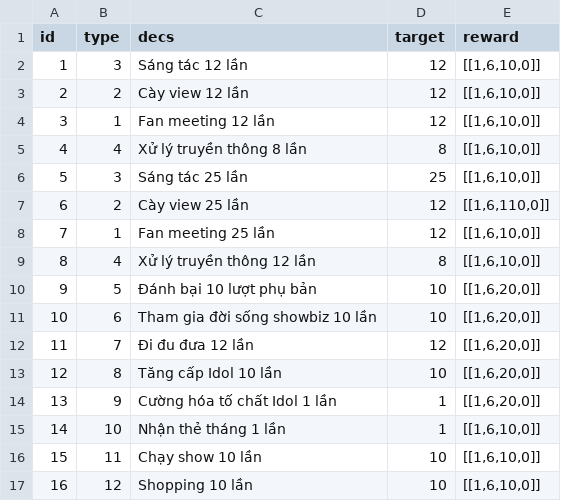
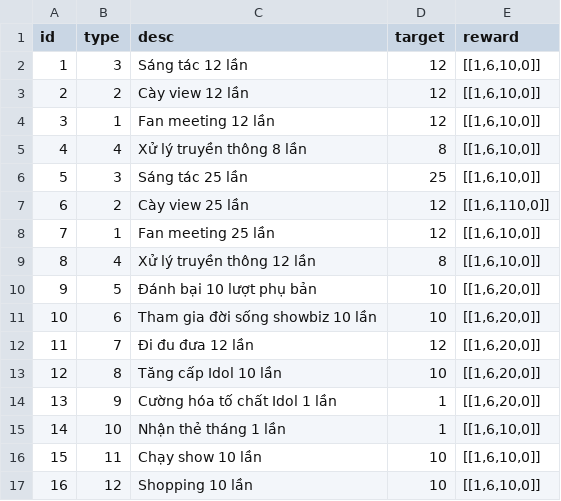
Before and after one commit to ecraftagency/rxheartbeat, a CSV file: data/csv/dailyMission.csv, drawn as a sheet.

```diff
--- a/data/csv/dailyMission.csv
+++ b/data/csv/dailyMission.csv
@@ -1,2 +1,2 @@
-id,type,decs,target,reward
+id,type,desc,target,reward
 1,3,Sáng tác 12 lần,12,"[[1,6,10,0]]"
```
Also changed, not shown: 6 other files.
